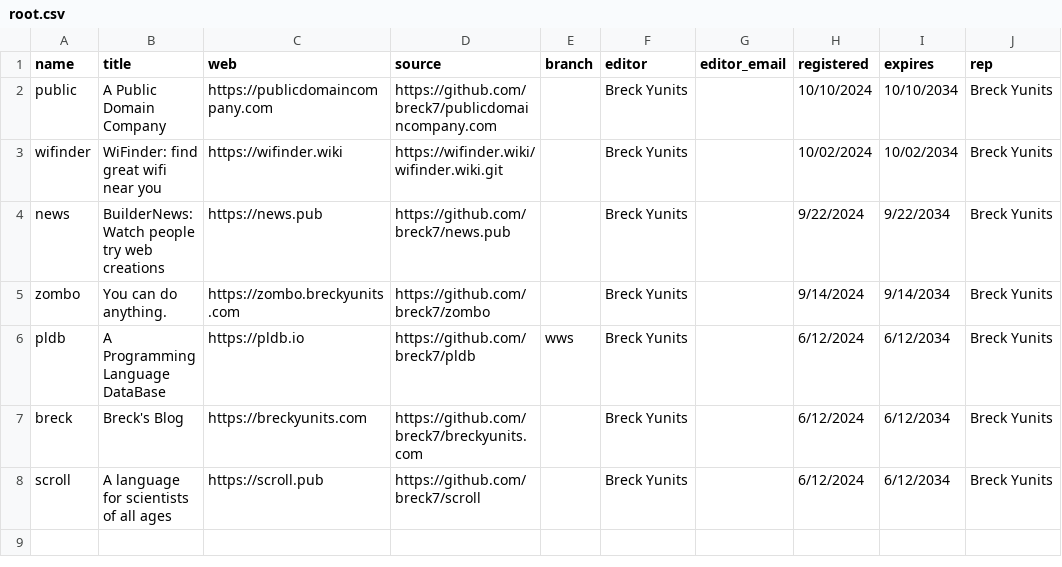
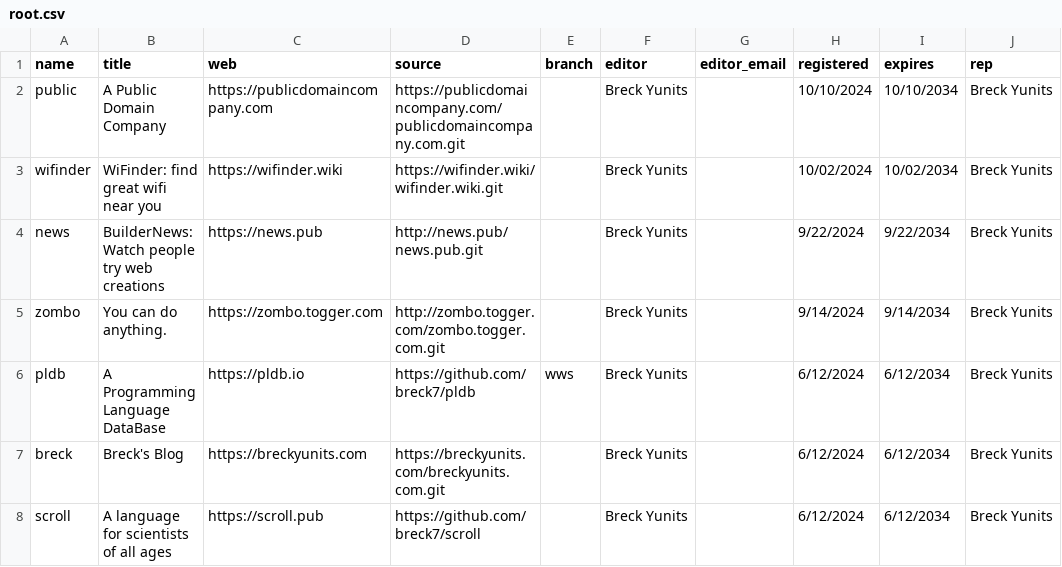
Before and after one commit to breck7/wws, a CSV file: root.csv, drawn as a sheet; only a part is shown; the diff names each change by its address in the sheet, - before the commit and + after, or states it on an @@ line.

Commit message:
Deploying to wws from @ breck7/wws@7bc2d1925e65d0731aff10e50102e71236fec0e8 🚀

```diff
--- a/root.csv
+++ b/root.csv
-D2 (source): https://github.com/breck7/publicdomaincompany.com
+D2 (source): https://publicdomaincompany.com/publicdomaincompany.com.git
-D4 (source): https://github.com/breck7/news.pub
+D4 (source): http://news.pub/news.pub.git
-C5 (web): https://zombo.breckyunits.com
+C5 (web): https://zombo.togger.com
-D5 (source): https://github.com/breck7/zombo
+D5 (source): http://zombo.togger.com/zombo.togger.com.git
-D7 (source): https://github.com/breck7/breckyunits.com
+D7 (source): https://breckyunits.com/breckyunits.com.git
```
Also changed, not shown: root.tsv, wwsMeasures.tsv, 4 other files.
